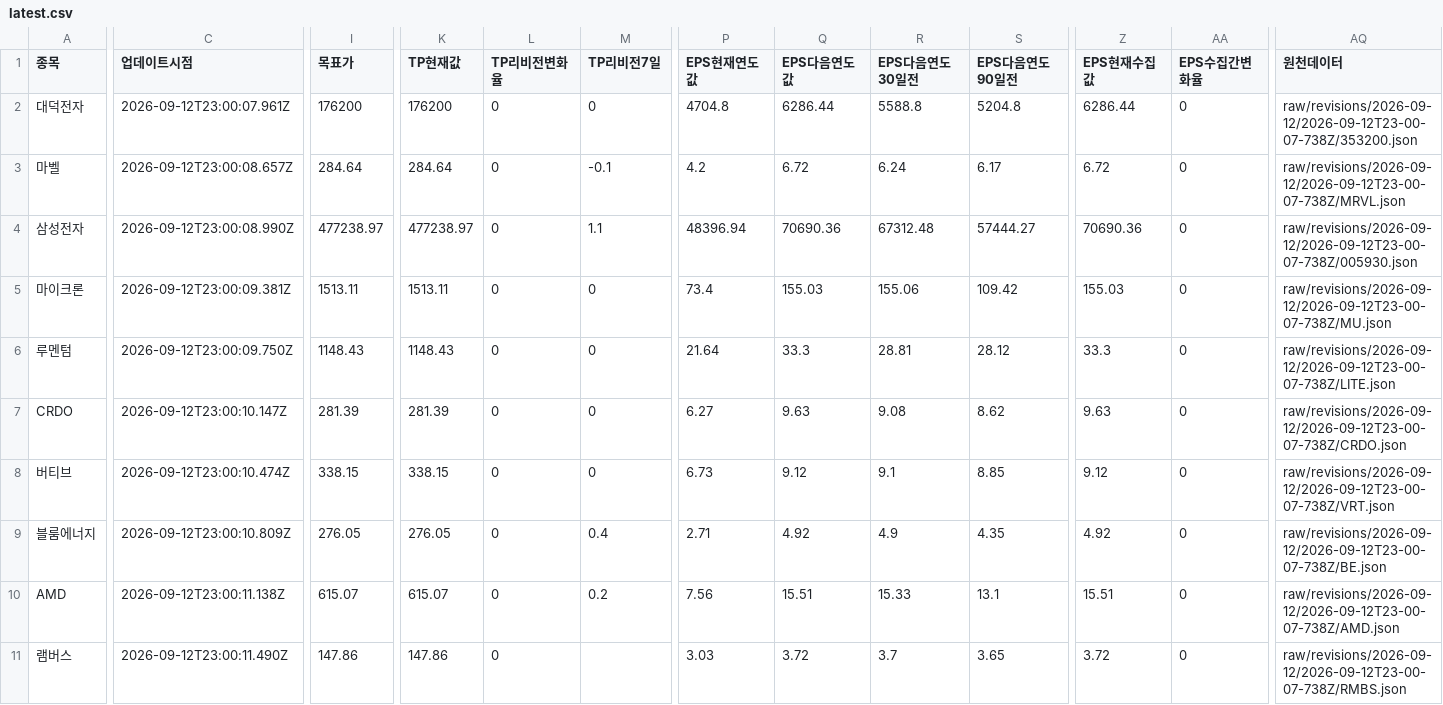
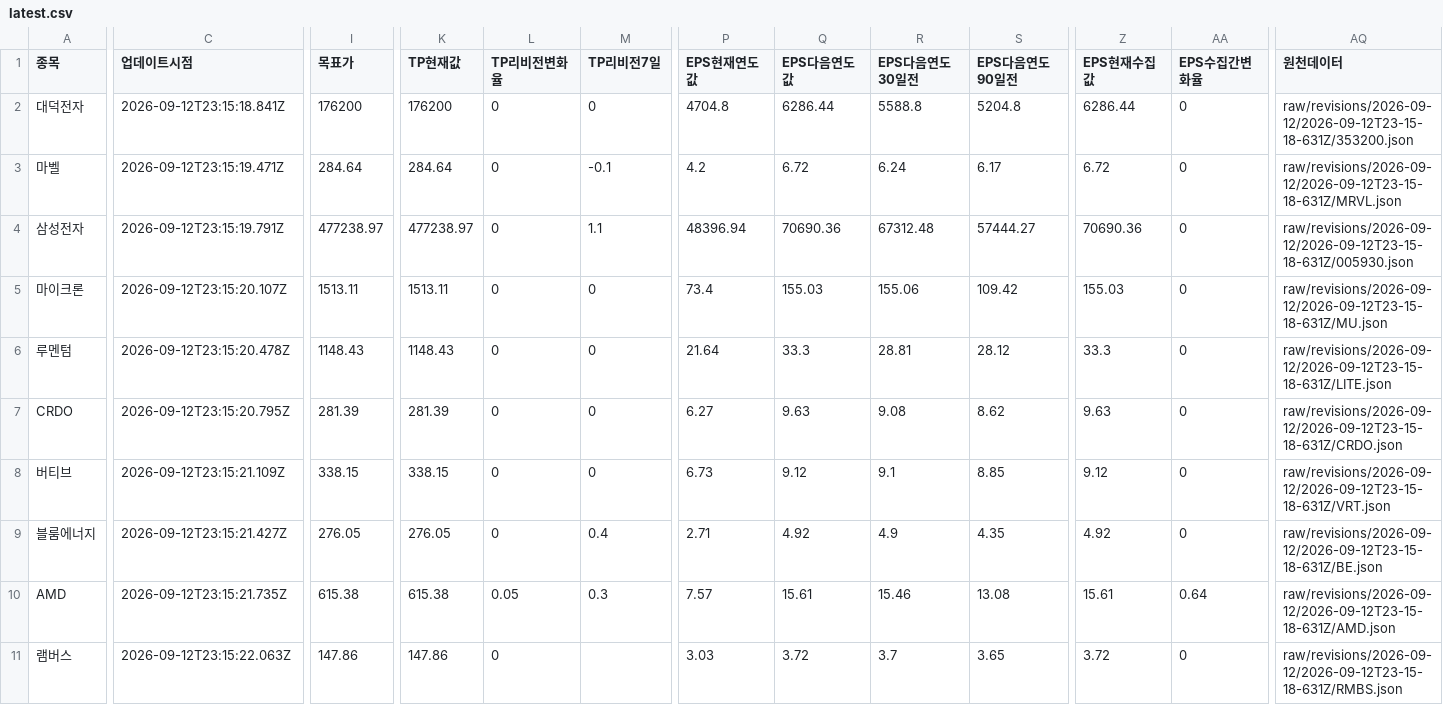
Before and after one commit to SimpleorNothing/ten-bagger, a CSV file: raw/revisions/latest.csv, drawn as a sheet; only a part is shown, gaps mark what is left out; the diff covers the shown part only; the diff names each change by its address in the sheet, - before the commit and + after, or states it on an @@ line.

Commit message:
chore: update market data + integrity-audited revisions (#2159)
Co-authored-by: github-actions[bot] <41898282+github-actions[bot]@users.noreply.github.com>

```diff
--- a/raw/revisions/latest.csv
+++ b/raw/revisions/latest.csv
-C2 (업데이트시점): 2026-09-12T23:00:07.961Z
+C2 (업데이트시점): 2026-09-12T23:15:18.841Z
-AQ2 (원천데이터): raw/revisions/2026-09-12/2026-09-12T23-00-07-738Z/353200.json
+AQ2 (원천데이터): raw/revisions/2026-09-12/2026-09-12T23-15-18-631Z/353200.json
-C3 (업데이트시점): 2026-09-12T23:00:08.657Z
+C3 (업데이트시점): 2026-09-12T23:15:19.471Z
-AQ3 (원천데이터): raw/revisions/2026-09-12/2026-09-12T23-00-07-738Z/MRVL.json
+AQ3 (원천데이터): raw/revisions/2026-09-12/2026-09-12T23-15-18-631Z/MRVL.json
-C4 (업데이트시점): 2026-09-12T23:00:08.990Z
+C4 (업데이트시점): 2026-09-12T23:15:19.791Z
-AQ4 (원천데이터): raw/revisions/2026-09-12/2026-09-12T23-00-07-738Z/005930.json
+AQ4 (원천데이터): raw/revisions/2026-09-12/2026-09-12T23-15-18-631Z/005930.json
-C5 (업데이트시점): 2026-09-12T23:00:09.381Z
+C5 (업데이트시점): 2026-09-12T23:15:20.107Z
-AQ5 (원천데이터): raw/revisions/2026-09-12/2026-09-12T23-00-07-738Z/MU.json
+AQ5 (원천데이터): raw/revisions/2026-09-12/2026-09-12T23-15-18-631Z/MU.json
-C6 (업데이트시점): 2026-09-12T23:00:09.750Z
+C6 (업데이트시점): 2026-09-12T23:15:20.478Z
-AQ6 (원천데이터): raw/revisions/2026-09-12/2026-09-12T23-00-07-738Z/LITE.json
+AQ6 (원천데이터): raw/revisions/2026-09-12/2026-09-12T23-15-18-631Z/LITE.json
-C7 (업데이트시점): 2026-09-12T23:00:10.147Z
+C7 (업데이트시점): 2026-09-12T23:15:20.795Z
-AQ7 (원천데이터): raw/revisions/2026-09-12/2026-09-12T23-00-07-738Z/CRDO.json
+AQ7 (원천데이터): raw/revisions/2026-09-12/2026-09-12T23-15-18-631Z/CRDO.json
-C8 (업데이트시점): 2026-09-12T23:00:10.474Z
+C8 (업데이트시점): 2026-09-12T23:15:21.109Z
-AQ8 (원천데이터): raw/revisions/2026-09-12/2026-09-12T23-00-07-738Z/VRT.json
+AQ8 (원천데이터): raw/revisions/2026-09-12/2026-09-12T23-15-18-631Z/VRT.json
-C9 (업데이트시점): 2026-09-12T23:00:10.809Z
+C9 (업데이트시점): 2026-09-12T23:15:21.427Z
-AQ9 (원천데이터): raw/revisions/2026-09-12/2026-09-12T23-00-07-738Z/BE.json
+AQ9 (원천데이터): raw/revisions/2026-09-12/2026-09-12T23-15-18-631Z/BE.json
-C10 (업데이트시점): 2026-09-12T23:00:11.138Z
+C10 (업데이트시점): 2026-09-12T23:15:21.735Z
-I10 (목표가): 615.07
+I10 (목표가): 615.38
-K10 (TP현재값): 615.07
+K10 (TP현재값): 615.38
-L10 (TP리비전변화율): 0
+L10 (TP리비전변화율): 0.05
-M10 (TP리비전7일): 0.2
+M10 (TP리비전7일): 0.3
-P10 (EPS현재연도값): 7.56
+P10 (EPS현재연도값): 7.57
-Q10 (EPS다음연도값): 15.51
+Q10 (EPS다음연도값): 15.61
-R10 (EPS다음연도30일전): 15.33
+R10 (EPS다음연도30일전): 15.46
-S10 (EPS다음연도90일전): 13.1
+S10 (EPS다음연도90일전): 13.08
-Z10 (EPS현재수집값): 15.51
+Z10 (EPS현재수집값): 15.61
-AA10 (EPS수집간변화율): 0
+AA10 (EPS수집간변화율): 0.64
-AQ10 (원천데이터): raw/revisions/2026-09-12/2026-09-12T23-00-07-738Z/AMD.json
+AQ10 (원천데이터): raw/revisions/2026-09-12/2026-09-12T23-15-18-631Z/AMD.json
-C11 (업데이트시점): 2026-09-12T23:00:11.490Z
+C11 (업데이트시점): 2026-09-12T23:15:22.063Z
-AQ11 (원천데이터): raw/revisions/2026-09-12/2026-09-12T23-00-07-738Z/RMBS.json
+AQ11 (원천데이터): raw/revisions/2026-09-12/2026-09-12T23-15-18-631Z/RMBS.json
```
Also changed, not shown: 53 edited cells elsewhere in this file, 34 other files.
